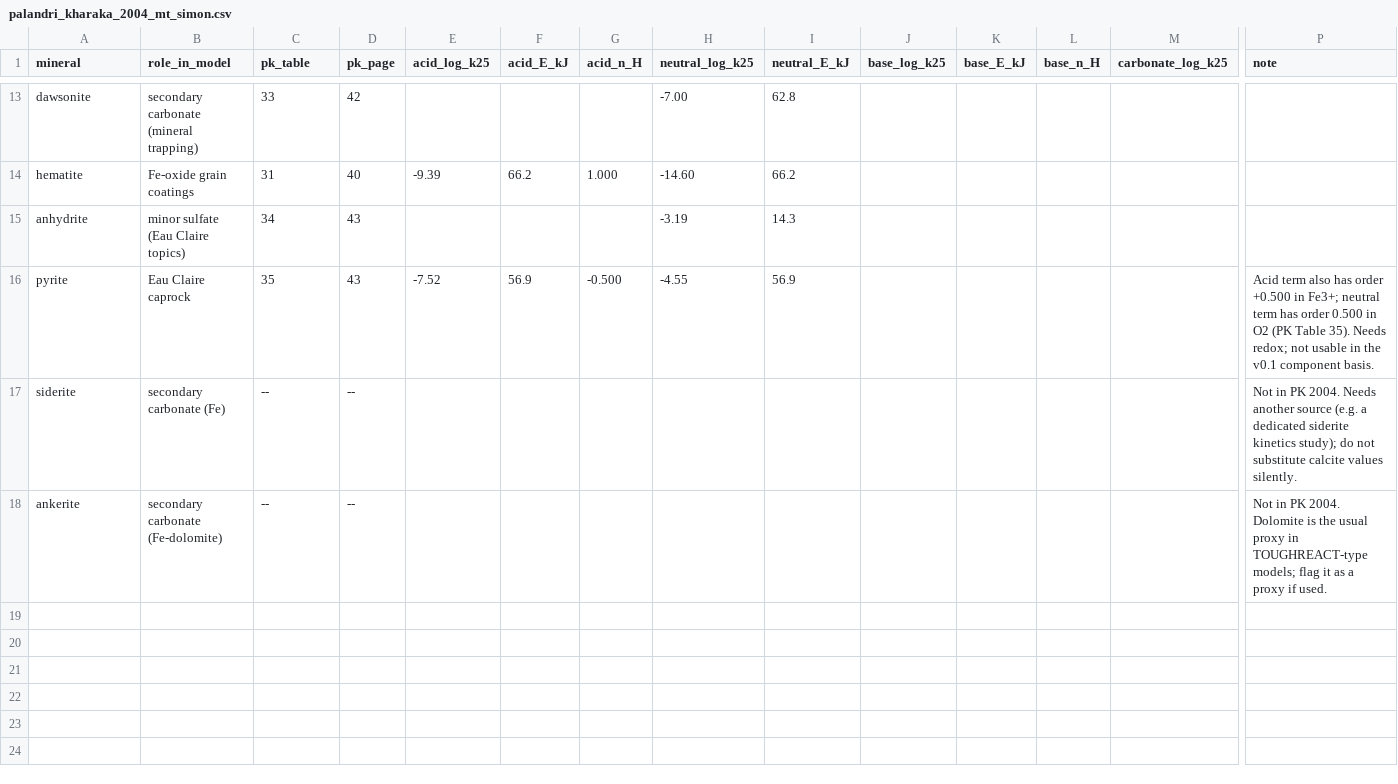
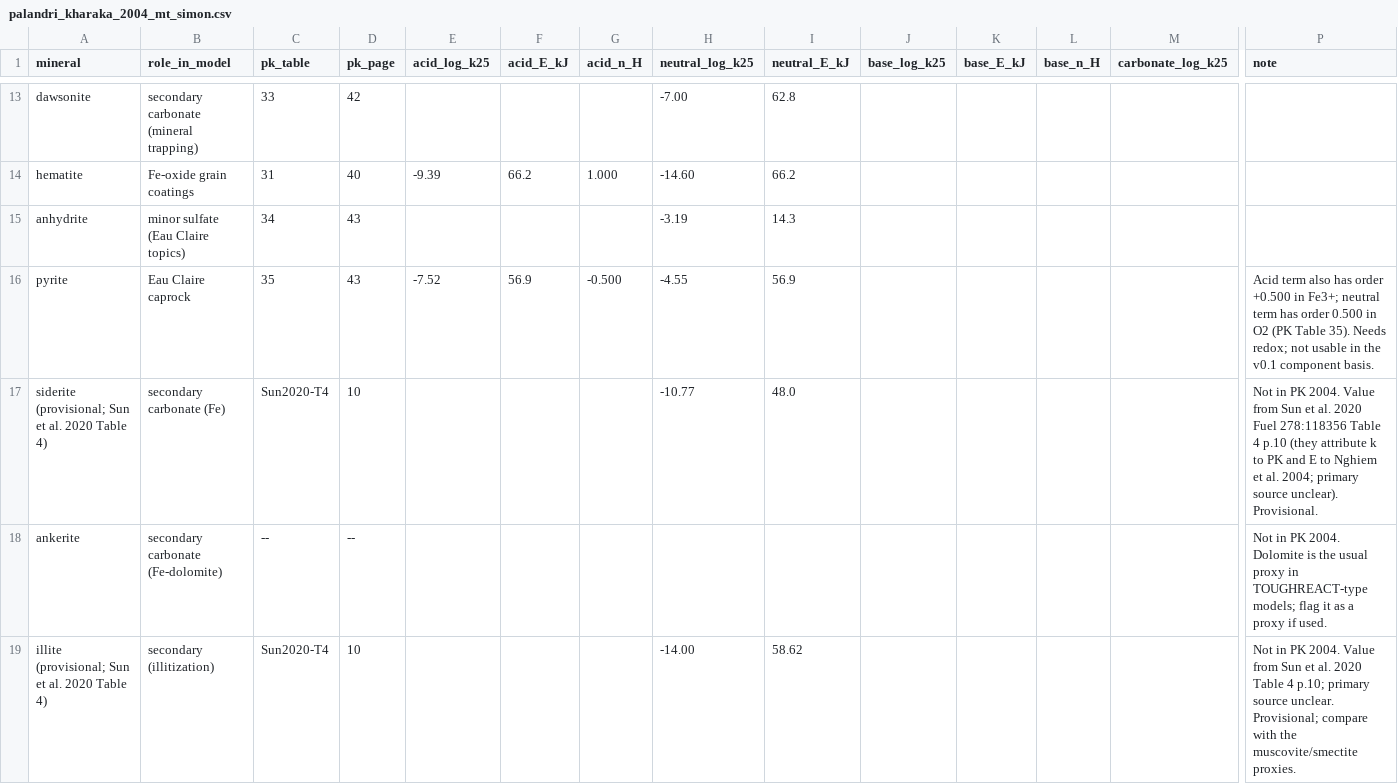
Before and after one commit to khb-git/PAD-Stream, a CSV file: padstream_rt/data/palandri_kharaka_2004_mt_simon.csv, drawn as a sheet; only a part is shown, gaps mark what is left out; removed rows and columns are numbered as before the commit, all else as after; rows hold the shown columns only; the diff names each change by its address in the sheet, - before the commit and + after, or states it on an @@ line.

```diff
--- a/padstream_rt/data/palandri_kharaka_2004_mt_simon.csv
+++ b/padstream_rt/data/palandri_kharaka_2004_mt_simon.csv
-row 17: siderite | secondary carbonate (Fe) | -- | -- |  |  |  |  |  |  |  |  |  | Not in PK 2004. Needs another source (e.g. a dedicated siderite kinetics study); do not substitute calcite values silently.
+row 17: siderite (provisional; Sun et al. 2020 Table 4) | secondary carbonate (Fe) | Sun2020-T4 | 10 |  |  |  | -10.77 | 48.0 |  |  |  |  | Not in PK 2004. Value from Sun et al. 2020 Fuel 278:118356 Table 4 p.10 (they attribute k to PK and E to Nghiem et al. 2004; primary source unclear). Provisional.
+row 19: illite (provisional; Sun et al. 2020 Table 4) | secondary (illitization) | Sun2020-T4 | 10 |  |  |  | -14.00 | 58.62 |  |  |  |  | Not in PK 2004. Value from Sun et al. 2020 Table 4 p.10; primary source unclear. Provisional; compare with the muscovite/smectite proxies.
```
Also changed, not shown: 1 other file.
